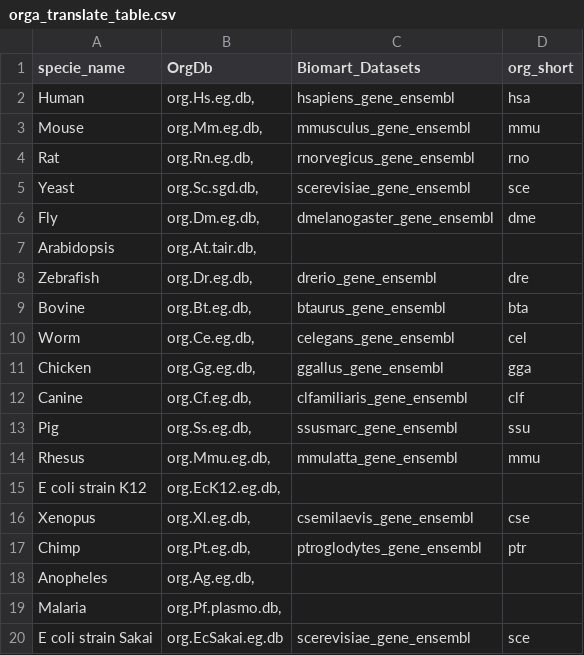
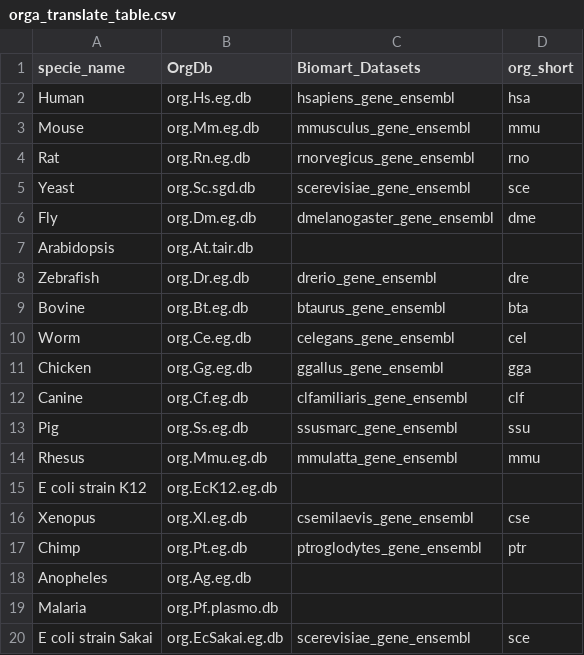
Before and after one commit to AlizeeBardon/shiny_enrichment_analysis, a CSV file: www/orga_translate_table.csv, drawn as a sheet.

```diff
--- a/www/orga_translate_table.csv
+++ b/www/orga_translate_table.csv
@@ -1,20 +1,20 @@
 specie_name;OrgDb;Biomart_Datasets;org_short
-Human ;org.Hs.eg.db,;hsapiens_gene_ensembl;hsa
-Mouse ;org.Mm.eg.db,;mmusculus_gene_ensembl;mmu
-Rat ;org.Rn.eg.db,;rnorvegicus_gene_ensembl;rno
-Yeast ;org.Sc.sgd.db,;scerevisiae_gene_ensembl;sce
-Fly ;org.Dm.eg.db,;dmelanogaster_gene_ensembl;dme
-Arabidopsis ;org.At.tair.db,;;
-Zebrafish ;org.Dr.eg.db,;drerio_gene_ensembl;dre
-Bovine ;org.Bt.eg.db,;btaurus_gene_ensembl;bta
-Worm ;org.Ce.eg.db,;celegans_gene_ensembl;cel
-Chicken ;org.Gg.eg.db,;ggallus_gene_ensembl;gga
-Canine ;org.Cf.eg.db,;clfamiliaris_gene_ensembl;clf
-Pig ;org.Ss.eg.db,;ssusmarc_gene_ensembl;ssu
-Rhesus ;org.Mmu.eg.db,;mmulatta_gene_ensembl;mmu
-E coli strain K12 ;org.EcK12.eg.db,;;
-Xenopus ;org.Xl.eg.db,;csemilaevis_gene_ensembl;cse
-Chimp ;org.Pt.eg.db,;ptroglodytes_gene_ensembl;ptr
-Anopheles ;org.Ag.eg.db,;;
-Malaria ;org.Pf.plasmo.db,;;
+Human ;org.Hs.eg.db;hsapiens_gene_ensembl;hsa
+Mouse ;org.Mm.eg.db;mmusculus_gene_ensembl;mmu
+Rat ;org.Rn.eg.db;rnorvegicus_gene_ensembl;rno
+Yeast ;org.Sc.sgd.db;scerevisiae_gene_ensembl;sce
+Fly ;org.Dm.eg.db;dmelanogaster_gene_ensembl;dme
+Arabidopsis ;org.At.tair.db;;
+Zebrafish ;org.Dr.eg.db;drerio_gene_ensembl;dre
+Bovine ;org.Bt.eg.db;btaurus_gene_ensembl;bta
+Worm ;org.Ce.eg.db;celegans_gene_ensembl;cel
+Chicken ;org.Gg.eg.db;ggallus_gene_ensembl;gga
+Canine ;org.Cf.eg.db;clfamiliaris_gene_ensembl;clf
+Pig ;org.Ss.eg.db;ssusmarc_gene_ensembl;ssu
+Rhesus ;org.Mmu.eg.db;mmulatta_gene_ensembl;mmu
+E coli strain K12 ;org.EcK12.eg.db;;
+Xenopus ;org.Xl.eg.db;csemilaevis_gene_ensembl;cse
+Chimp ;org.Pt.eg.db;ptroglodytes_gene_ensembl;ptr
+Anopheles ;org.Ag.eg.db;;
+Malaria ;org.Pf.plasmo.db;;
 E coli strain Sakai ;org.EcSakai.eg.db;scerevisiae_gene_ensembl;sce
```
Also changed, not shown: 1 other file.
